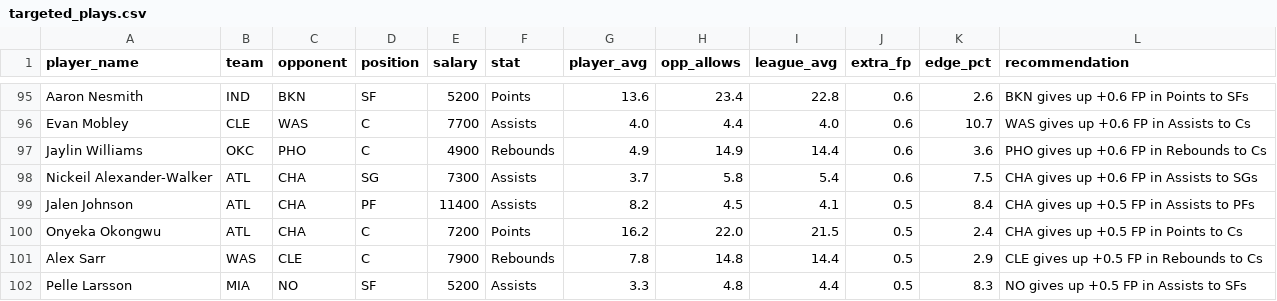
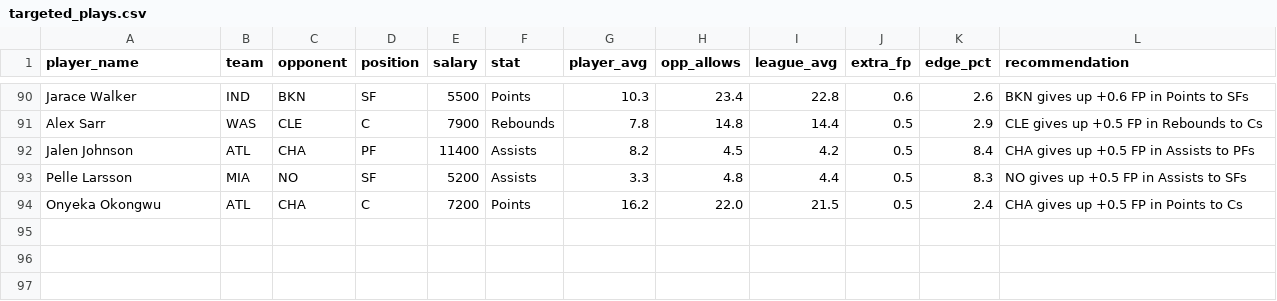
Before and after one commit to rakimr/PIRTDICA, a CSV file: targeted_plays.csv, drawn as a sheet; only a part is shown, gaps mark what is left out; removed rows and columns are numbered as before the commit, all else as after; the diff covers the shown part only; the diff names each change by its address in the sheet, - before the commit and + after, or states it on an @@ line.

```diff
--- a/targeted_plays.csv
+++ b/targeted_plays.csv
-A90 (player_name): Aaron Nesmith
+A90 (player_name): Jarace Walker
-E90 (salary): 5200
+E90 (salary): 5500
-G90 (player_avg): 13.6
+G90 (player_avg): 10.3
@@ row 96 moved to row 76: Evan Mobley @@
-row 97: Jaylin Williams | OKC | PHO | C | 4900 | Rebounds | 4.9 | 14.9 | 14.4 | 0.6 | 3.6 | PHO gives up +0.6 FP in Rebounds to Cs
@@ row 98 moved to row 73: Nickeil Alexander-Walker @@
@@ row 101 moved to row 91: Alex Sarr @@
-I92 (league_avg): 4.1
+I92 (league_avg): 4.2
@@ row 102 moved to row 93: Pelle Larsson @@
```
Also changed, not shown: 1 added row, 8 removed rows, 38 moved rows and 6 edited cells elsewhere in this file, ownership_projections.csv, prop_recommendations.csv, 6 other files.
